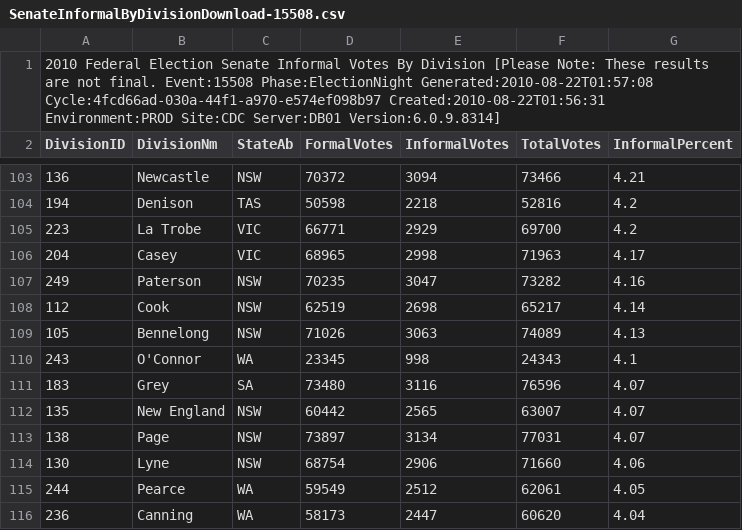
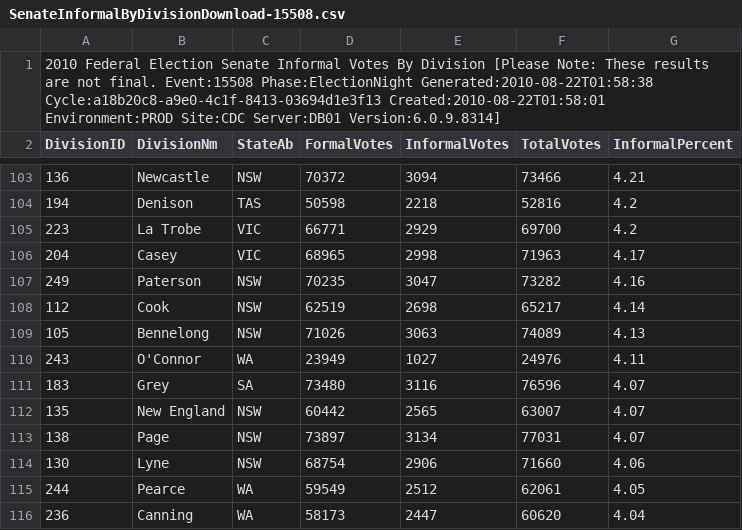
Before and after one commit to d1b/AustralianFederalElection2010CSV, a CSV file: SenateInformalByDivisionDownload-15508.csv, drawn as a sheet; only a part is shown, gaps mark what is left out.

```diff
--- a/SenateInformalByDivisionDownload-15508.csv
+++ b/SenateInformalByDivisionDownload-15508.csv
@@ -1,2 +1,2 @@
-2010 Federal Election Senate Informal Votes By Division [Please Note: These results are not final. Event:15508 Phase:ElectionNight Generated:2010-08-22T01:57:08 Cycle:4fcd66ad-030a-44f1-a970-e574ef098b97 Created:2010-08-22T01:56:31 Environment:PROD Site:CDC Server:DB01 Version:6.0.9.8314]
+2010 Federal Election Senate Informal Votes By Division [Please Note: These results are not final. Event:15508 Phase:ElectionNight Generated:2010-08-22T01:58:38 Cycle:a18b20c8-a9e0-4c1f-8413-03694d1e3f13 Created:2010-08-22T01:58:01 Environment:PROD Site:CDC Server:DB01 Version:6.0.9.8314]
 DivisionID,DivisionNm,StateAb,FormalVotes,InformalVotes,TotalVotes,InformalPercent
@@ -109,3 +109,3 @@ DivisionID,DivisionNm,StateAb,FormalVotes,InformalVotes,TotalVotes,InformalPerce
 105,Bennelong,NSW,71026,3063,74089,4.13
-243,O'Connor,WA,23345,998,24343,4.1
+243,O'Connor,WA,23949,1027,24976,4.11
 183,Grey,SA,73480,3116,76596,4.07
```
Also changed, not shown: HouseCandidatesDownload-15508.csv, HouseFirstPrefsByCandidateByVoteTypeDownload-15508.csv, 17 other files.
